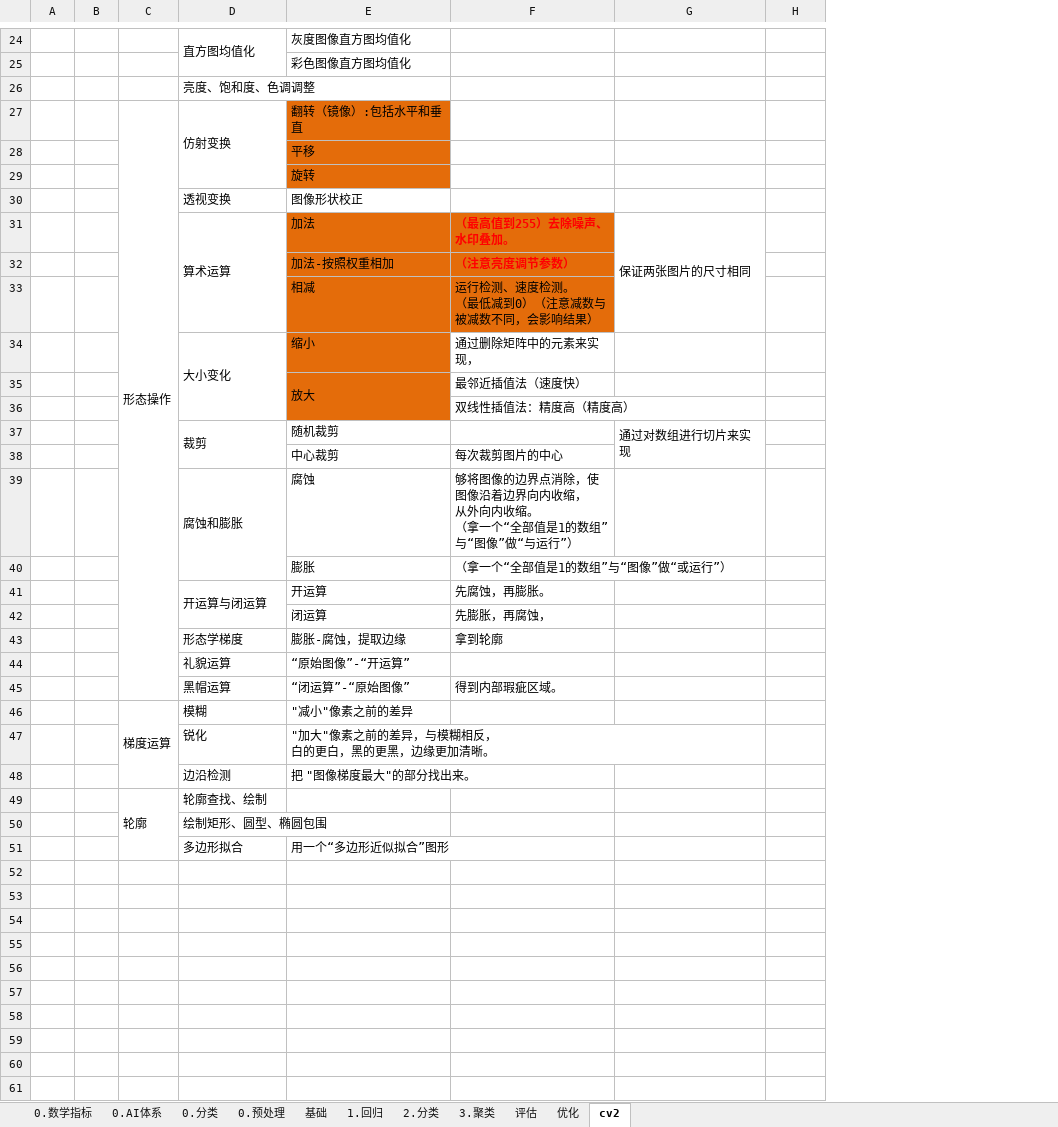
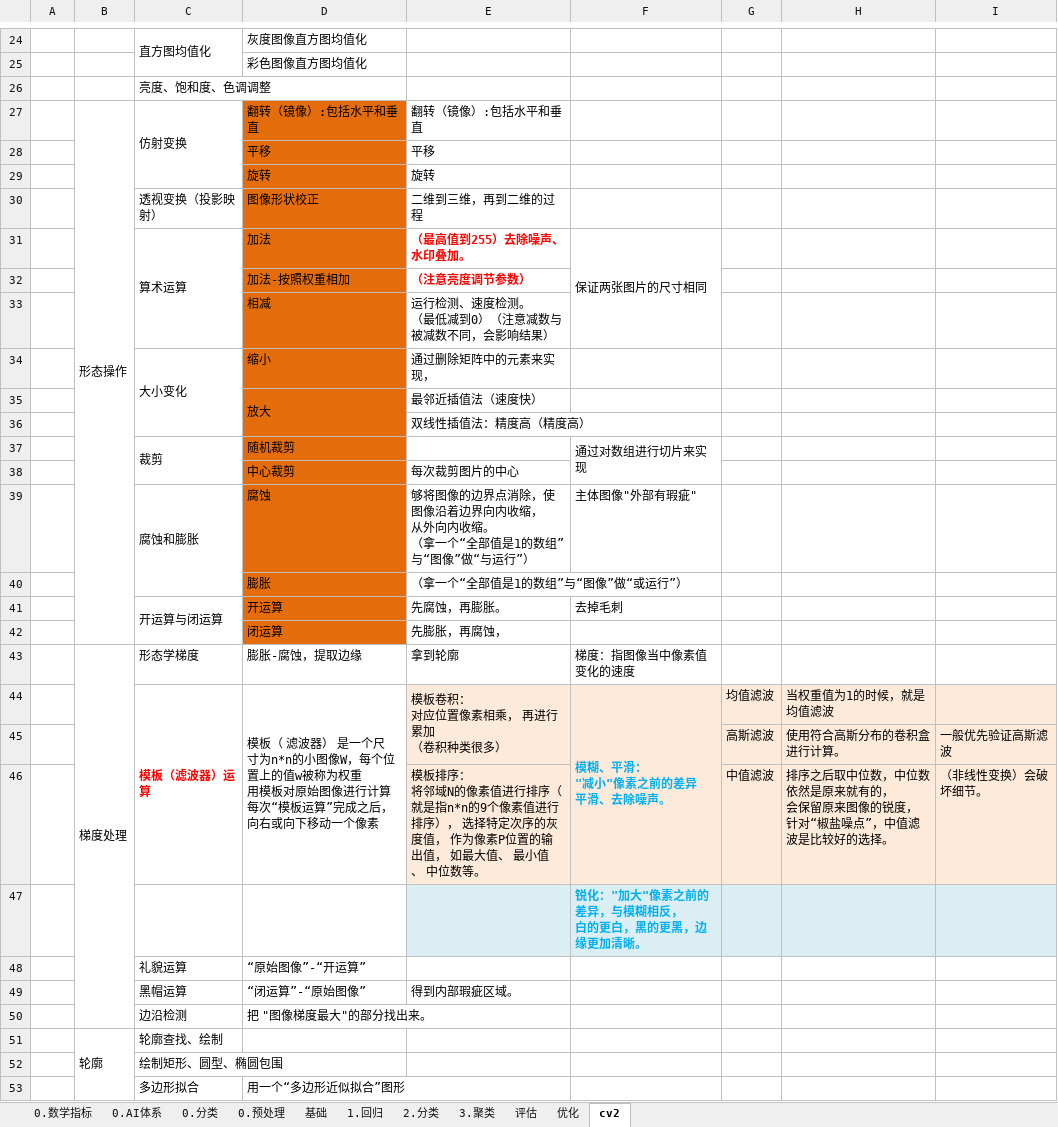
Before and after one commit to LiHengofChina/_python, an Excel workbook: 002.Artificial_Intelligence/第四阶段/汇总.xlsx, sheet cv2, drawn as a sheet; only a part is shown, gaps mark what is left out; values as stored, in another font and other column widths than the file's, no borders; removed rows and columns are numbered as before the commit, all else as after; ↵ is a line break in a cell; the diff names each change by its address in the sheet, - before the commit and + after, or states it on an @@ line.

```diff
--- a/002.Artificial_Intelligence/第四阶段/汇总.xlsx (sheet cv2)
+++ b/002.Artificial_Intelligence/第四阶段/汇总.xlsx (sheet cv2)
-column B, empty
+column H, empty
+column I, empty
-C27:C45 merged
+B27:B42 merged
-E27: (empty)
+E27: 翻转（镜像）:包括水平和垂直
-E28: (empty)
+E28: 平移
-E29: (empty)
+E29: 旋转
-row 30:  |  |  | 透视变换 | 图像形状校正
+row 30:  |  | 透视变换（投影映射） | 图像形状校正 | 二维到三维，再到二维的过程
-E31:E33 fill: #E46C0A
+E31:E33 fill: none
-D37:D42 fill: none
+D37:D42 fill: #E46C0A
-F39: (empty)
+F39: 主体图像"外部有瑕疵"
-F41: (empty)
+F41: 去掉毛刺
-B43: (empty)
+B43: 梯度处理
+B43:B50 merged
-F43: (empty)
+F43: 梯度：指图像当中像素值变化的速度
+row 44:  |  | 模板（滤波器）运算 | 模板（ 滤波器） 是一个尺寸为n*n的小图像W，每个位置上的值w被称为权重 ↵ 用模板对原始图像进行计算 ↵ 每次“模板运算”完成之后，向右或向下移动一个像素 | 模板卷积： ↵ 对应位置像素相乘， 再进行累加 ↵ （卷积种类很多） | 模糊、平滑： ↵ "减小"像素之前的差异 ↵ 平滑、去除噪声。 | 均值滤波 | 当权重值为1的时候，就是均值滤波
+row 45:  |  |  |  |  |  | 高斯滤波 | 使用符合高斯分布的卷积盒进行计算。 | 一般优先验证高斯滤波
+row 46:  |  |  |  | 模板排序： ↵ 将邻域N的像素值进行排序（就是指n*n的9个像素值进行排序）， 选择特定次序的灰度值， 作为像素P位置的输出值， 如最大值、 最小值、 中位数等。 |  | 中值滤波 | 排序之后取中位数，中位数依然是原来就有的， ↵ 会保留原来图像的锐度， ↵ 针对“椒盐噪点”，中值滤波是比较好的选择。 | （非线性变换）会破坏细节。
+row 47:  |  |  |  |  | 锐化："加大"像素之前的差异，与模糊相反， ↵ 白的更白，黑的更黑，边缘更加清晰。
-row 46:  |  | 梯度运算 | 模糊 | "减小"像素之前的差异
-row 47:  |  |  | 锐化 | "加大"像素之前的差异，与模糊相反， ↵ 白的更白，黑的更黑，边缘更加清晰。
```
Also changed, not shown: 23 other files.
